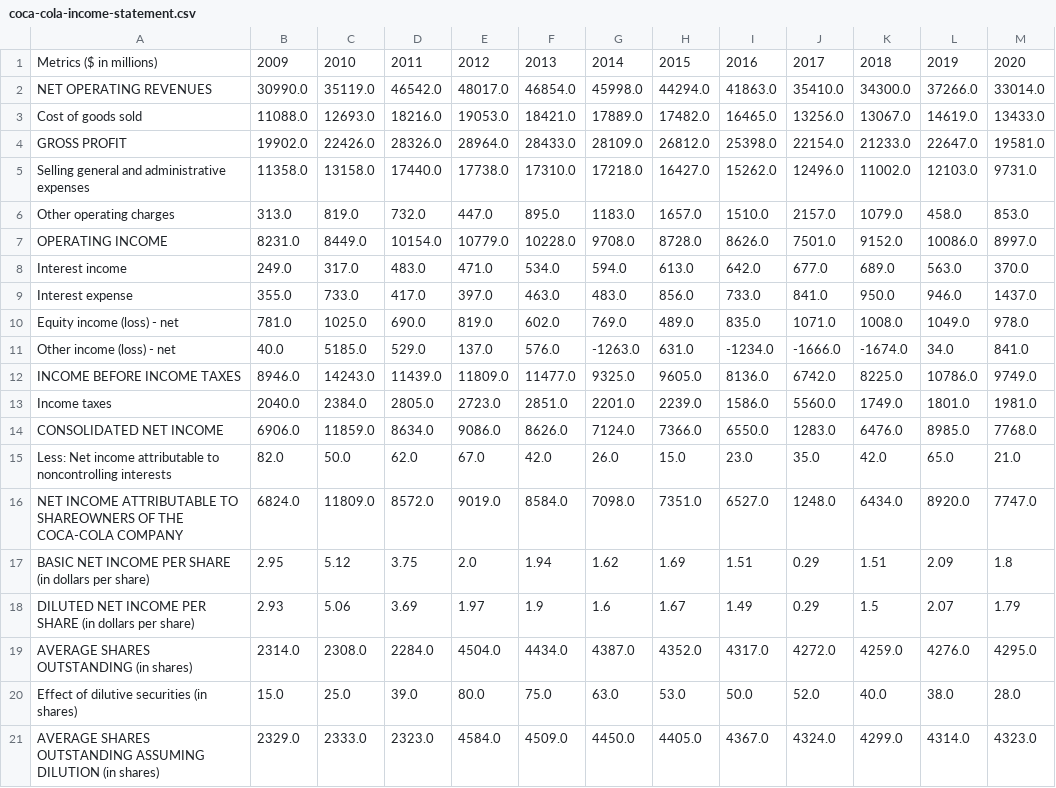
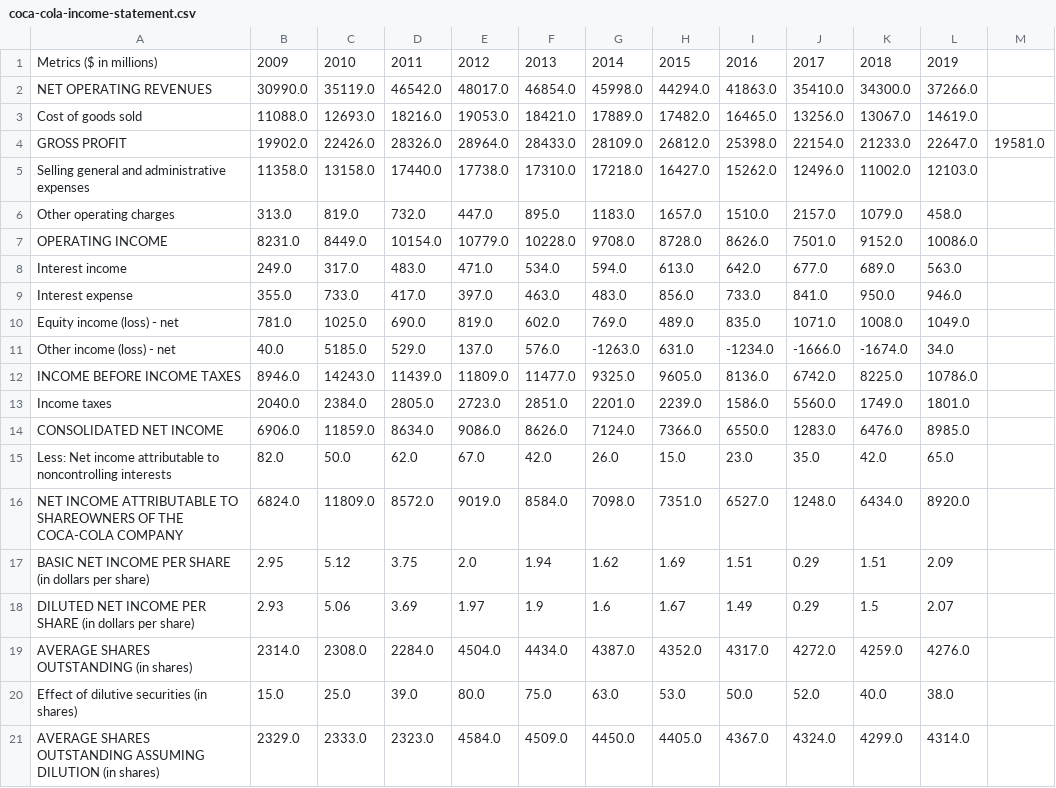
Before and after one commit to emekeh/Coca-cola-financial-data, a CSV file: coca-cola-income-statement.csv, drawn as a sheet.

Commit message:
coca-cola-income-statement.csv

```diff
--- a/coca-cola-income-statement.csv
+++ b/coca-cola-income-statement.csv
@@ -1,21 +1,21 @@
-Metrics ($ in millions),2009,2010,2011,2012,2013,2014,2015,2016,2017,2018,2019,2020
-NET OPERATING REVENUES,30990.0,35119.0,46542.0,48017.0,46854.0,45998.0,44294.0,41863.0,35410.0,34300.0,37266.0,33014.0
-Cost of goods sold,11088.0,12693.0,18216.0,19053.0,18421.0,17889.0,17482.0,16465.0,13256.0,13067.0,14619.0,13433.0
+Metrics ($ in millions),2009,2010,2011,2012,2013,2014,2015,2016,2017,2018,2019
+NET OPERATING REVENUES,30990.0,35119.0,46542.0,48017.0,46854.0,45998.0,44294.0,41863.0,35410.0,34300.0,37266.0
+Cost of goods sold,11088.0,12693.0,18216.0,19053.0,18421.0,17889.0,17482.0,16465.0,13256.0,13067.0,14619.0
 GROSS PROFIT,19902.0,22426.0,28326.0,28964.0,28433.0,28109.0,26812.0,25398.0,22154.0,21233.0,22647.0,19581.0
-Selling general and administrative expenses,11358.0,13158.0,17440.0,17738.0,17310.0,17218.0,16427.0,15262.0,12496.0,11002.0,12103.0,9731.0
-Other operating charges,313.0,819.0,732.0,447.0,895.0,1183.0,1657.0,1510.0,2157.0,1079.0,458.0,853.0
-OPERATING INCOME,8231.0,8449.0,10154.0,10779.0,10228.0,9708.0,8728.0,8626.0,7501.0,9152.0,10086.0,8997.0
-Interest income,249.0,317.0,483.0,471.0,534.0,594.0,613.0,642.0,677.0,689.0,563.0,370.0
-Interest expense,355.0,733.0,417.0,397.0,463.0,483.0,856.0,733.0,841.0,950.0,946.0,1437.0
-Equity income (loss) - net,781.0,1025.0,690.0,819.0,602.0,769.0,489.0,835.0,1071.0,1008.0,1049.0,978.0
-Other income (loss) - net,40.0,5185.0,529.0,137.0,576.0,-1263.0,631.0,-1234.0,-1666.0,-1674.0,34.0,841.0
-INCOME BEFORE INCOME TAXES,8946.0,14243.0,11439.0,11809.0,11477.0,9325.0,9605.0,8136.0,6742.0,8225.0,10786.0,9749.0
-Income taxes,2040.0,2384.0,2805.0,2723.0,2851.0,2201.0,2239.0,1586.0,5560.0,1749.0,1801.0,1981.0
-CONSOLIDATED NET INCOME,6906.0,11859.0,8634.0,9086.0,8626.0,7124.0,7366.0,6550.0,1283.0,6476.0,8985.0,7768.0
-Less: Net income attributable to noncontrolling interests,82.0,50.0,62.0,67.0,42.0,26.0,15.0,23.0,35.0,42.0,65.0,21.0
-NET INCOME ATTRIBUTABLE TO SHAREOWNERS OF THE COCA-COLA COMPANY,6824.0,11809.0,8572.0,9019.0,8584.0,7098.0,7351.0,6527.0,1248.0,6434.0,8920.0,7747.0
-BASIC NET INCOME PER SHARE (in dollars per share),2.95,5.12,3.75,2.0,1.94,1.62,1.69,1.51,0.29,1.51,2.09,1.8
-DILUTED NET INCOME PER SHARE (in dollars per share),2.93,5.06,3.69,1.97,1.9,1.6,1.67,1.49,0.29,1.5,2.07,1.79
-AVERAGE SHARES OUTSTANDING (in shares),2314.0,2308.0,2284.0,4504.0,4434.0,4387.0,4352.0,4317.0,4272.0,4259.0,4276.0,4295.0
-Effect of dilutive securities (in shares),15.0,25.0,39.0,80.0,75.0,63.0,53.0,50.0,52.0,40.0,38.0,28.0
-AVERAGE SHARES OUTSTANDING ASSUMING DILUTION (in shares),2329.0,2333.0,2323.0,4584.0,4509.0,4450.0,4405.0,4367.0,4324.0,4299.0,4314.0,4323.0
+Selling general and administrative expenses,11358.0,13158.0,17440.0,17738.0,17310.0,17218.0,16427.0,15262.0,12496.0,11002.0,12103.0
+Other operating charges,313.0,819.0,732.0,447.0,895.0,1183.0,1657.0,1510.0,2157.0,1079.0,458.0
+OPERATING INCOME,8231.0,8449.0,10154.0,10779.0,10228.0,9708.0,8728.0,8626.0,7501.0,9152.0,10086.0
+Interest income,249.0,317.0,483.0,471.0,534.0,594.0,613.0,642.0,677.0,689.0,563.0
+Interest expense,355.0,733.0,417.0,397.0,463.0,483.0,856.0,733.0,841.0,950.0,946.0
+Equity income (loss) - net,781.0,1025.0,690.0,819.0,602.0,769.0,489.0,835.0,1071.0,1008.0,1049.0
+Other income (loss) - net,40.0,5185.0,529.0,137.0,576.0,-1263.0,631.0,-1234.0,-1666.0,-1674.0,34.0
+INCOME BEFORE INCOME TAXES,8946.0,14243.0,11439.0,11809.0,11477.0,9325.0,9605.0,8136.0,6742.0,8225.0,10786.0
+Income taxes,2040.0,2384.0,2805.0,2723.0,2851.0,2201.0,2239.0,1586.0,5560.0,1749.0,1801.0
+CONSOLIDATED NET INCOME,6906.0,11859.0,8634.0,9086.0,8626.0,7124.0,7366.0,6550.0,1283.0,6476.0,8985.0
+Less: Net income attributable to noncontrolling interests,82.0,50.0,62.0,67.0,42.0,26.0,15.0,23.0,35.0,42.0,65.0
+NET INCOME ATTRIBUTABLE TO SHAREOWNERS OF THE COCA-COLA COMPANY,6824.0,11809.0,8572.0,9019.0,8584.0,7098.0,7351.0,6527.0,1248.0,6434.0,8920.0
+BASIC NET INCOME PER SHARE (in dollars per share),2.95,5.12,3.75,2.0,1.94,1.62,1.69,1.51,0.29,1.51,2.09
+DILUTED NET INCOME PER SHARE (in dollars per share),2.93,5.06,3.69,1.97,1.9,1.6,1.67,1.49,0.29,1.5,2.07
+AVERAGE SHARES OUTSTANDING (in shares),2314.0,2308.0,2284.0,4504.0,4434.0,4387.0,4352.0,4317.0,4272.0,4259.0,4276.0
+Effect of dilutive securities (in shares),15.0,25.0,39.0,80.0,75.0,63.0,53.0,50.0,52.0,40.0,38.0
+AVERAGE SHARES OUTSTANDING ASSUMING DILUTION (in shares),2329.0,2333.0,2323.0,4584.0,4509.0,4450.0,4405.0,4367.0,4324.0,4299.0,4314.0
```
